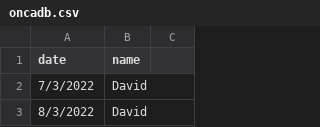
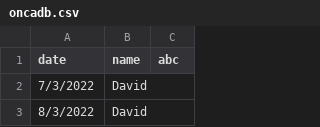
Before and after one commit to noruleset/onca, a CSV file: oncadb.csv, drawn as a sheet; only a part is shown.

Commit message:
pipeline test

```diff
--- a/oncadb.csv
+++ b/oncadb.csv
@@ -1,2 +1,2 @@
-date,name
+date,name,abc
 7/3/2022,David
```
